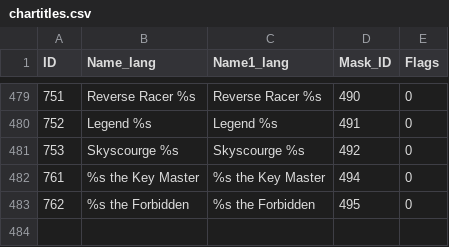
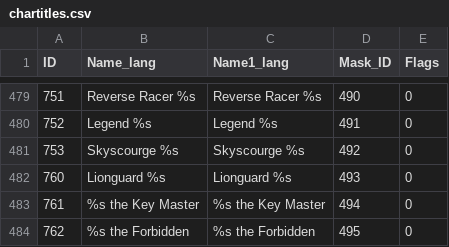
Before and after one commit to DFortun81/AllTheThings, a CSV file: .contrib/Harvesters/Database Harvester/Latest/Retail/dbfilesclient/chartitles.csv, drawn as a sheet; only a part is shown, gaps mark what is left out.

```diff
--- a/.contrib/Harvesters/Database Harvester/Latest/Retail/dbfilesclient/chartitles.csv
+++ b/.contrib/Harvesters/Database Harvester/Latest/Retail/dbfilesclient/chartitles.csv
@@ -481,2 +481,3 @@ ID,Name_lang,Name1_lang,Mask_ID,Flags
 753,Skyscourge %s,Skyscourge %s,492,0
+760,Lionguard %s,Lionguard %s,493,0
 761,%s the Key Master,%s the Key Master,494,0
```
Also changed, not shown: .contrib/Harvesters/Database Harvester/Latest/Retail/dbfilesclient/battlepetspecies.csv, .contrib/Harvesters/Database Harvester/Latest/Retail/dbfilesclient/mount.csv, 39 other files.
